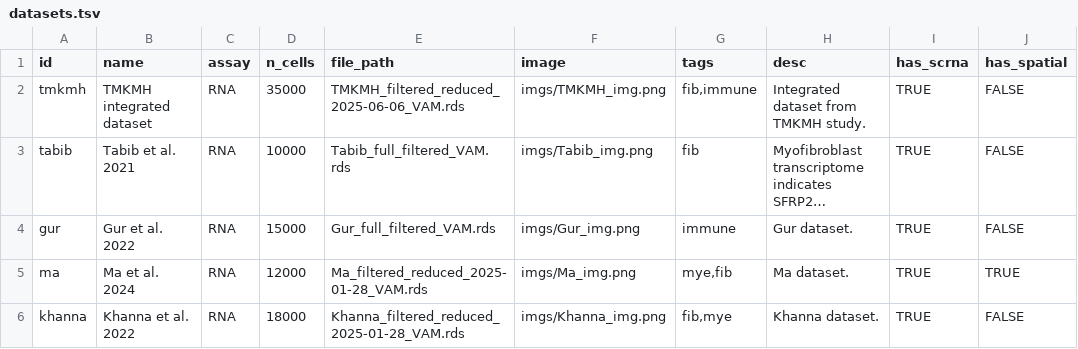
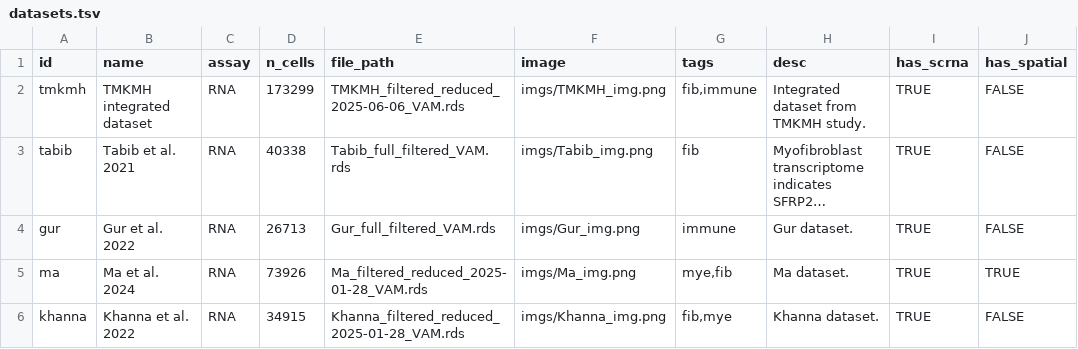
Before and after one commit to dartwhit/T_cell_atlas_aws, a TSV file: app_code/config/datasets.tsv, drawn as a sheet; long unchanged cells end in …; the diff names each change by its address in the sheet, - before the commit and + after, or states it on an @@ line.

Commit message:
updated cell numbers

```diff
--- a/app_code/config/datasets.tsv
+++ b/app_code/config/datasets.tsv
-D2 (n_cells): 35000
+D2 (n_cells): 173299
-D3 (n_cells): 10000
+D3 (n_cells): 40338
-D4 (n_cells): 15000
+D4 (n_cells): 26713
-D5 (n_cells): 12000
+D5 (n_cells): 73926
-D6 (n_cells): 18000
+D6 (n_cells): 34915
```
